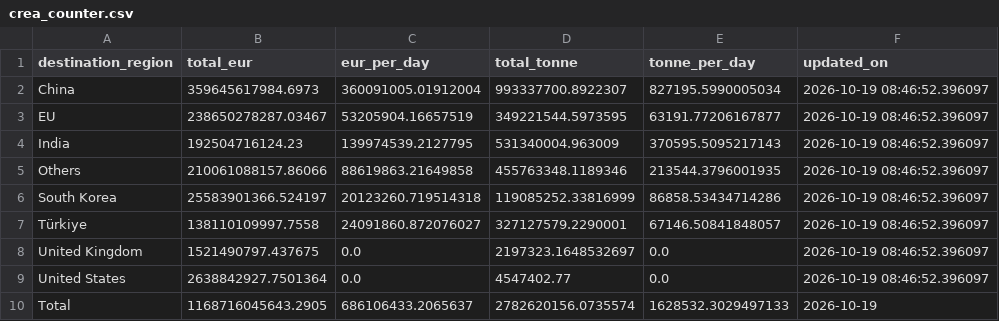
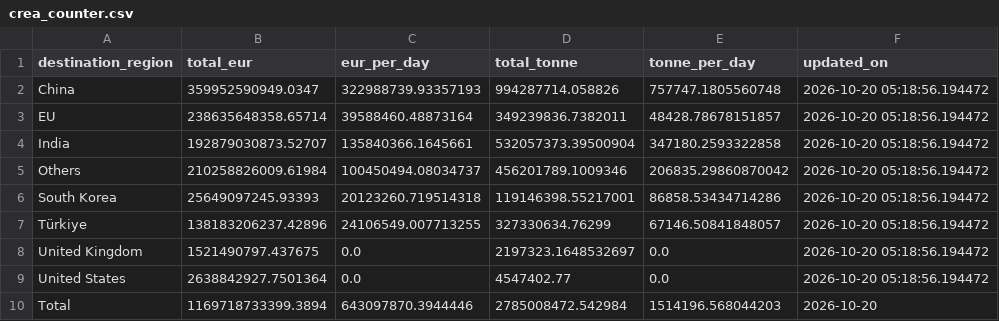
Before and after one commit to lorenzo-pasteris/Analisi-Russia-Ucraina, a CSV file: data/crea_counter.csv, drawn as a sheet.

```diff
--- a/data/crea_counter.csv
+++ b/data/crea_counter.csv
@@ -1,10 +1,10 @@
 destination_region,total_eur,eur_per_day,total_tonne,tonne_per_day,updated_on
-China,359645617984.6973,360091005.01912004,993337700.8922307,827195.5990005034,2026-10-19 08:46:52.396097
-EU,238650278287.03467,53205904.16657519,349221544.5973595,63191.77206167877,2026-10-19 08:46:52.396097
-India,192504716124.23,139974539.2127795,531340004.963009,370595.5095217143,2026-10-19 08:46:52.396097
-Others,210061088157.86066,88619863.21649858,455763348.1189346,213544.3796001935,2026-10-19 08:46:52.396097
-South Korea,25583901366.524197,20123260.719514318,119085252.33816999,86858.53434714286,2026-10-19 08:46:52.396097
-Türkiye,138110109997.7558,24091860.872076027,327127579.2290001,67146.50841848057,2026-10-19 08:46:52.396097
-United Kingdom,1521490797.437675,0.0,2197323.1648532697,0.0,2026-10-19 08:46:52.396097
-United States,2638842927.7501364,0.0,4547402.77,0.0,2026-10-19 08:46:52.396097
-Total,1168716045643.2905,686106433.2065637,2782620156.0735574,1628532.3029497133,2026-10-19
+China,359952590949.0347,322988739.93357193,994287714.058826,757747.1805560748,2026-10-20 05:18:56.194472
+EU,238635648358.65714,39588460.48873164,349239836.7382011,48428.78678151857,2026-10-20 05:18:56.194472
+India,192879030873.52707,135840366.1645661,532057373.39500904,347180.2593322858,2026-10-20 05:18:56.194472
+Others,210258826009.61984,100450494.08034737,456201789.1009346,206835.29860870042,2026-10-20 05:18:56.194472
+South Korea,25649097245.93393,20123260.719514318,119146398.55217001,86858.53434714286,2026-10-20 05:18:56.194472
+Türkiye,138183206237.42896,24106549.007713255,327330634.76299,67146.50841848057,2026-10-20 05:18:56.194472
+United Kingdom,1521490797.437675,0.0,2197323.1648532697,0.0,2026-10-20 05:18:56.194472
+United States,2638842927.7501364,0.0,4547402.77,0.0,2026-10-20 05:18:56.194472
+Total,1169718733399.3894,643097870.3944446,2785008472.542984,1514196.568044203,2026-10-20
```
Also changed, not shown: data/crea_monthly.csv, data/crea_ports_daily.csv.
